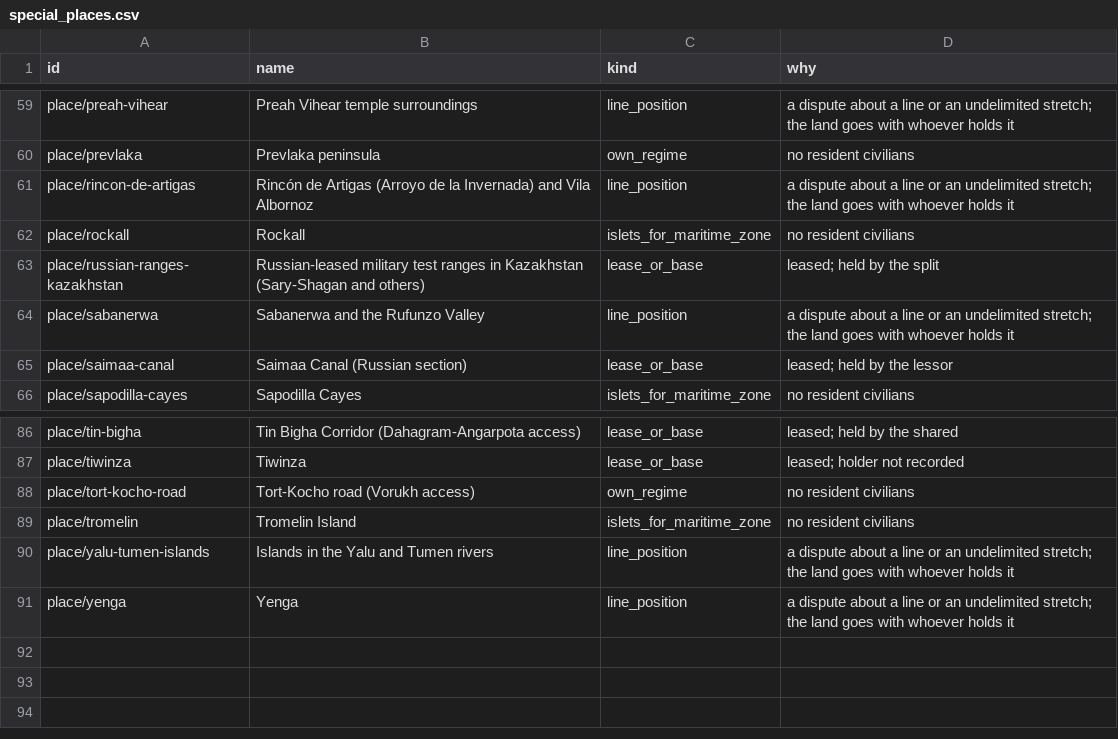
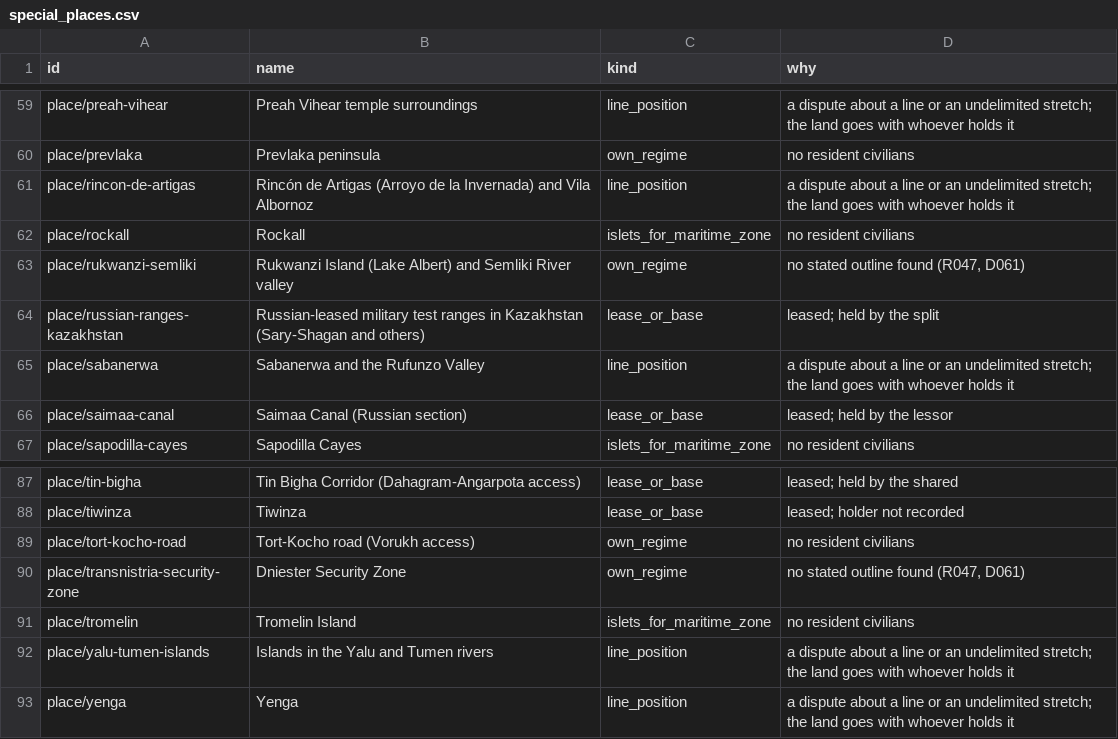
Before and after one commit to uncovering-world/travel-regions-extraction, a CSV file: experiments/stage1-list/outputs/special_places.csv, drawn as a sheet; only a part is shown, gaps mark what is left out.

```diff
--- a/experiments/stage1-list/outputs/special_places.csv
+++ b/experiments/stage1-list/outputs/special_places.csv
@@ -62,2 +62,3 @@ place/rincon-de-artigas,Rincón de Artigas (Arroyo de la Invernada) and Vila Alb
 place/rockall,Rockall,islets_for_maritime_zone,no resident civilians
+place/rukwanzi-semliki,Rukwanzi Island (Lake Albert) and Semliki River valley,own_regime,"no stated outline found (R047, D061)"
 place/russian-ranges-kazakhstan,Russian-leased military test ranges in Kazakhstan (Sary-Shagan and others),lease_or_base,leased; held by the split
@@ -88,2 +89,3 @@ place/tiwinza,Tiwinza,lease_or_base,leased; holder not recorded
 place/tort-kocho-road,Tort-Kocho road (Vorukh access),own_regime,no resident civilians
+place/transnistria-security-zone,Dniester Security Zone,own_regime,"no stated outline found (R047, D061)"
 place/tromelin,Tromelin Island,islets_for_maritime_zone,no resident civilians
```
Also changed, not shown: experiments/gadm-binding/outputs/bindings.csv, experiments/stage1-list/outputs/regions.csv, 16 other files.
